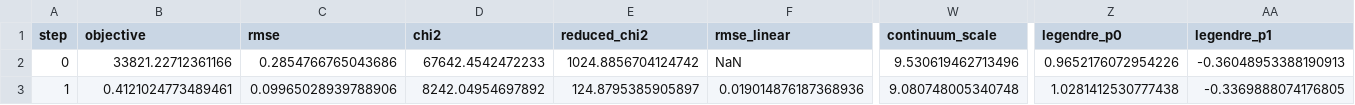
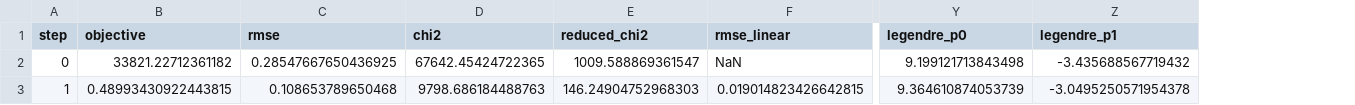
Before and after one commit to zche2/PACE_redSIF_PACE, a CSV file: demo_example/toy_fit_iter_log.csv, drawn as a sheet; only a part is shown, gaps mark what is left out; removed rows and columns are numbered as before the commit, all else as after; the diff covers the shown part only; the diff names each change by its address in the sheet, - before the commit and + after, or states it on an @@ line.

Commit message:
Remove continuum factor

```diff
--- a/demo_example/toy_fit_iter_log.csv
+++ b/demo_example/toy_fit_iter_log.csv
-column W (continuum_scale), rows 2-3: 9.530619462713496 | 9.080748005340748
-B2 (objective): 33821.22712361166
+B2 (objective): 33821.22712361182
-C2 (rmse): 0.2854766765043686
+C2 (rmse): 0.28547667650436925
-D2 (chi2): 67642.4542472233
+D2 (chi2): 67642.45424722365
-E2 (reduced_chi2): 1024.8856704124742
+E2 (reduced_chi2): 1009.588869361547
-Y2 (legendre_p0): 0.9652176072954226
+Y2 (legendre_p0): 9.199121713843498
-Z2 (legendre_p1): -0.36048953388190913
+Z2 (legendre_p1): -3.435688567719432
-B3 (objective): 0.4121024773489461
+B3 (objective): 0.48993430922443815
-C3 (rmse): 0.09965028939788906
+C3 (rmse): 0.108653789650468
-D3 (chi2): 8242.04954697892
+D3 (chi2): 9798.686184488763
-E3 (reduced_chi2): 124.8795385905897
+E3 (reduced_chi2): 146.24904752968303
-F3 (rmse_linear): 0.019014876187368936
+F3 (rmse_linear): 0.019014823426642815
-Y3 (legendre_p0): 1.0281412530777438
+Y3 (legendre_p0): 9.364610874053739
-Z3 (legendre_p1): -0.3369888074176805
+Z3 (legendre_p1): -3.0495250571954378
```
Also changed, not shown: 115 edited cells elsewhere in this file, 3 other files.
